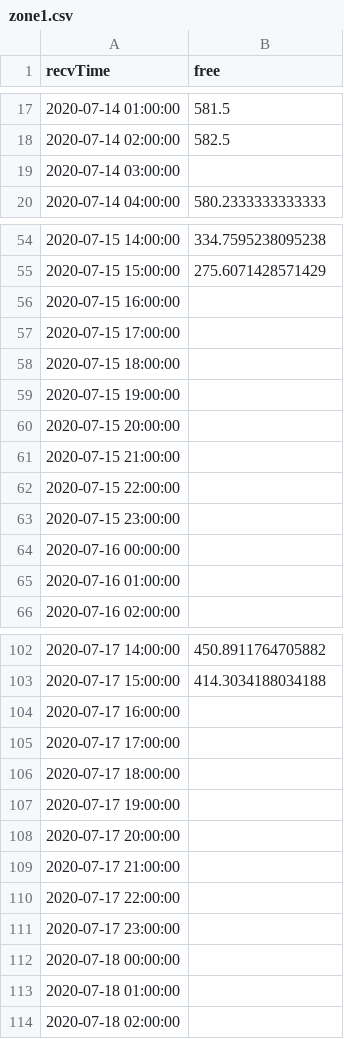
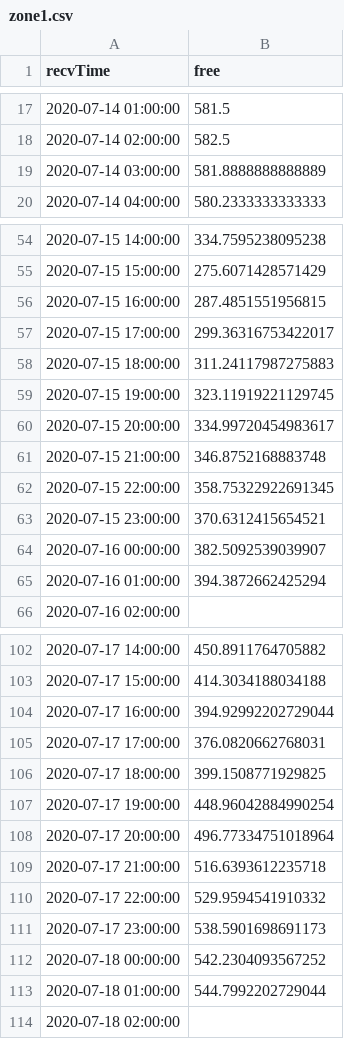
Before and after one commit to fterroso/mobility_murcia_umu_ucam, a CSV file: data/parkings_JULIO/zone1.csv, drawn as a sheet; only a part is shown, gaps mark what is left out; the diff covers the shown part only.

Commit message:
intepolacion parking data

```diff
--- a/data/parkings_JULIO/zone1.csv
+++ b/data/parkings_JULIO/zone1.csv
@@ -18,3 +18,3 @@ recvTime;free
 2020-07-14 02:00:00;582.5
-2020-07-14 03:00:00;
+2020-07-14 03:00:00;581.8888888888889
 2020-07-14 04:00:00;580.2333333333333
@@ -55,12 +55,12 @@ recvTime;free
 2020-07-15 15:00:00;275.6071428571429
-2020-07-15 16:00:00;
-2020-07-15 17:00:00;
-2020-07-15 18:00:00;
-2020-07-15 19:00:00;
-2020-07-15 20:00:00;
-2020-07-15 21:00:00;
-2020-07-15 22:00:00;
-2020-07-15 23:00:00;
-2020-07-16 00:00:00;
-2020-07-16 01:00:00;
+2020-07-15 16:00:00;287.4851551956815
+2020-07-15 17:00:00;299.36316753422017
+2020-07-15 18:00:00;311.24117987275883
+2020-07-15 19:00:00;323.11919221129745
+2020-07-15 20:00:00;334.99720454983617
+2020-07-15 21:00:00;346.8752168883748
+2020-07-15 22:00:00;358.75322922691345
+2020-07-15 23:00:00;370.6312415654521
+2020-07-16 00:00:00;382.5092539039907
+2020-07-16 01:00:00;394.3872662425294
 2020-07-16 02:00:00;
@@ -103,12 +103,12 @@ recvTime;free
 2020-07-17 15:00:00;414.3034188034188
-2020-07-17 16:00:00;
-2020-07-17 17:00:00;
-2020-07-17 18:00:00;
-2020-07-17 19:00:00;
-2020-07-17 20:00:00;
-2020-07-17 21:00:00;
-2020-07-17 22:00:00;
-2020-07-17 23:00:00;
-2020-07-18 00:00:00;
-2020-07-18 01:00:00;
+2020-07-17 16:00:00;394.92992202729044
+2020-07-17 17:00:00;376.0820662768031
+2020-07-17 18:00:00;399.1508771929825
+2020-07-17 19:00:00;448.96042884990254
+2020-07-17 20:00:00;496.77334751018964
+2020-07-17 21:00:00;516.6393612235718
+2020-07-17 22:00:00;529.9594541910332
+2020-07-17 23:00:00;538.5901698691173
+2020-07-18 00:00:00;542.2304093567252
+2020-07-18 01:00:00;544.7992202729044
 2020-07-18 02:00:00;
```
Also changed, not shown: 45 edited cells elsewhere in this file, 1 other file.
